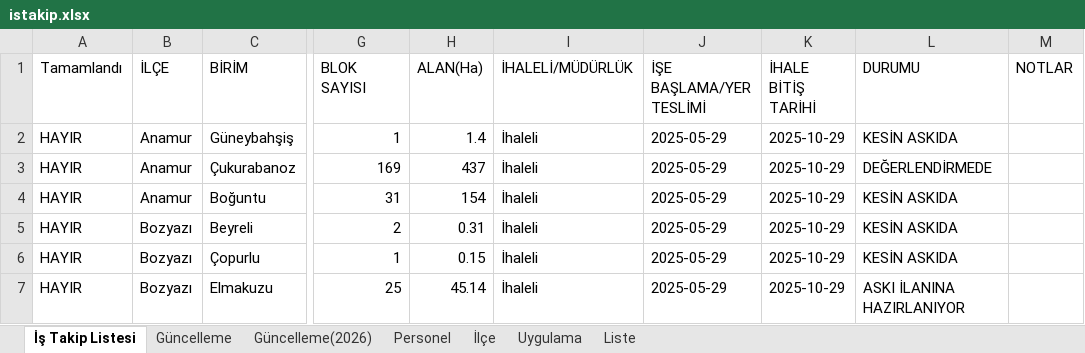
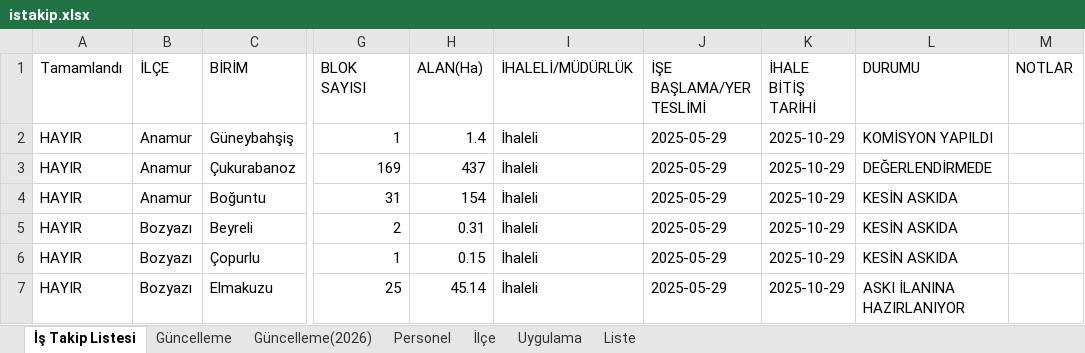
Before and after one commit to gokhangeo/mersinistakip, an Excel workbook: istakip.xlsx, sheet İş Takip Listesi, drawn as a sheet; only a part is shown, gaps mark what is left out; values as stored, in another font and other column widths than the file's, no cell formats; the diff covers the shown part only; the diff names each change by its address in the sheet, - before the commit and + after, or states it on an @@ line.

Commit message:
İş Takip Güncellemesi - 11.01.2026 19:43:53

```diff
--- a/istakip.xlsx (sheet İş Takip Listesi)
+++ b/istakip.xlsx (sheet İş Takip Listesi)
-L2 (DURUMU): KESİN ASKIDA
+L2 (DURUMU): KOMİSYON YAPILDI
```
Also changed, not shown: 176 edited cells elsewhere in this sheet, sheet Güncelleme(2026), sheet Güncelleme, cell formats.
